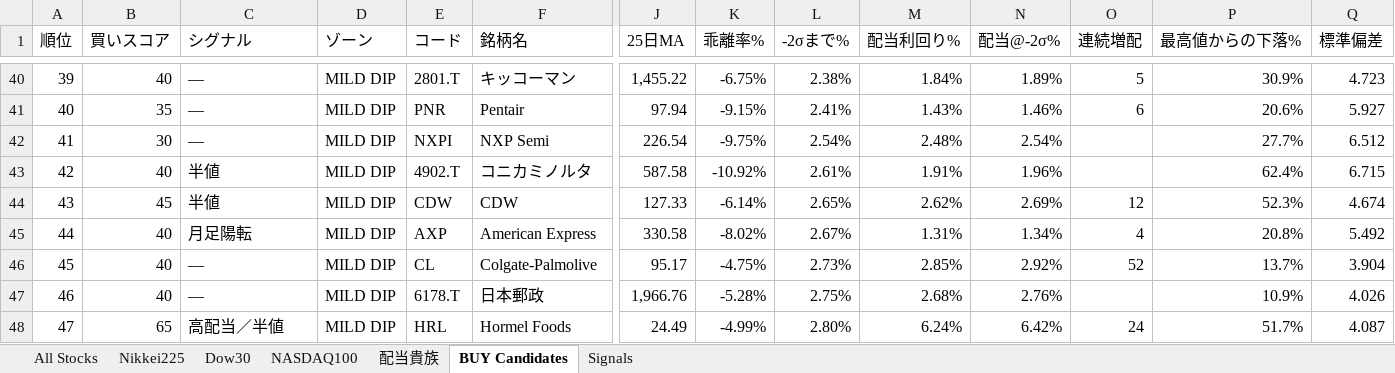
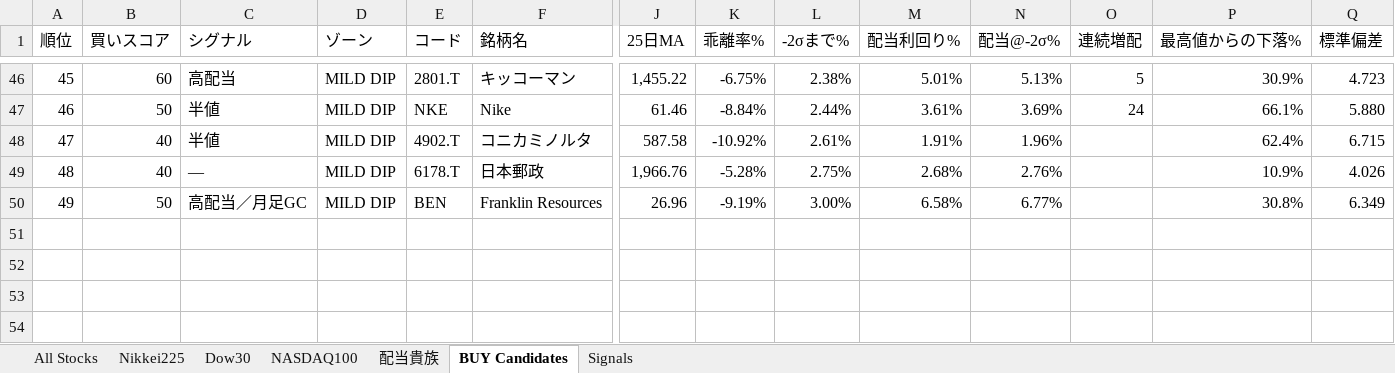
Before and after one commit to okanemochi-banzai/nikkei225-screener, an Excel workbook: output/stock_deviation_2026-03-11.xlsx, sheet BUY Candidates, drawn as a sheet; only a part is shown, gaps mark what is left out; values as stored, in another font and other column widths than the file's, no cell formats; removed rows and columns are numbered as before the commit, all else as after; rows hold the shown columns only; the diff covers the shown part only; the diff names each change by its address in the sheet, - before the commit and + after, or states it on an @@ line.

```diff
--- a/output/stock_deviation_2026-03-11.xlsx (sheet BUY Candidates)
+++ b/output/stock_deviation_2026-03-11.xlsx (sheet BUY Candidates)
@@ column A (順位) renumbered between rows 9 and 49 @@
-B46 (買いスコア): 40
+B46 (買いスコア): 60
-C46 (シグナル): —
+C46 (シグナル): 高配当
-M46 (配当利回り%): 1.84%
+M46 (配当利回り%): 5.01%
-N46 (配当@-2σ%): 1.89%
+N46 (配当@-2σ%): 5.13%
-row 41: 40 | 35 | — | MILD DIP | PNR | Pentair | 97.94 | -9.15% | 2.41% | 1.43% | 1.46% | 6 | 20.6% | 5.927
-row 42: 41 | 30 | — | MILD DIP | NXPI | NXP Semi | 226.54 | -9.75% | 2.54% | 2.48% | 2.54% |  | 27.7% | 6.512
+row 47: 46 | 50 | 半値 | MILD DIP | NKE | Nike | 61.46 | -8.84% | 2.44% | 3.61% | 3.69% | 24 | 66.1% | 5.880
-row 44: 43 | 45 | 半値 | MILD DIP | CDW | CDW | 127.33 | -6.14% | 2.65% | 2.62% | 2.69% | 12 | 52.3% | 4.674
-row 45: 44 | 40 | 月足陽転 | MILD DIP | AXP | American Express | 330.58 | -8.02% | 2.67% | 1.31% | 1.34% | 4 | 20.8% | 5.492
-row 46: 45 | 40 | — | MILD DIP | CL | Colgate-Palmolive | 95.17 | -4.75% | 2.73% | 2.85% | 2.92% | 52 | 13.7% | 3.904
-row 48: 47 | 65 | 高配当／半値 | MILD DIP | HRL | Hormel Foods | 24.49 | -4.99% | 2.80% | 6.24% | 6.42% | 24 | 51.7% | 4.087
+row 50: 49 | 50 | 高配当／月足GC | MILD DIP | BEN | Franklin Resources | 26.96 | -9.19% | 3.00% | 6.58% | 6.77% |  | 30.8% | 6.349
```
Also changed, not shown: 22 added rows, 16 removed rows and 82 edited cells elsewhere in this sheet, sheet All Stocks, sheet Signals, sheet NASDAQ100, sheet Nikkei225, sheet 配当貴族, sheet Dow30, cell formats, 4 other files.
